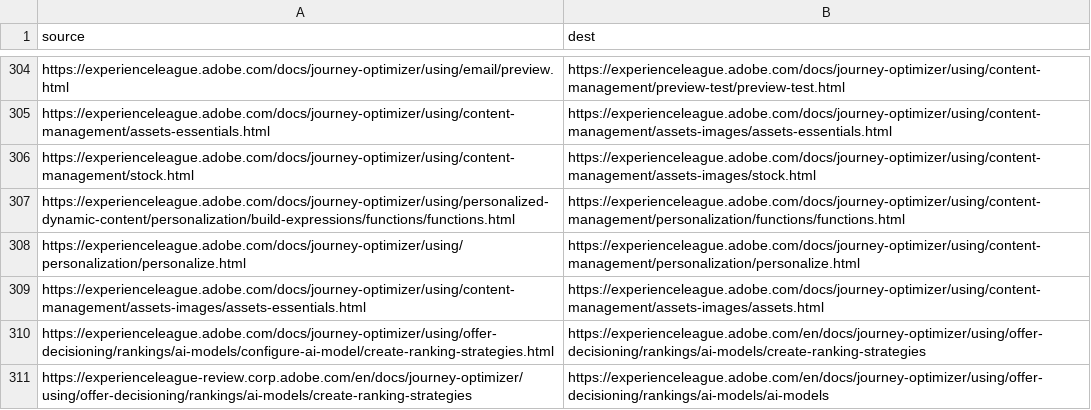
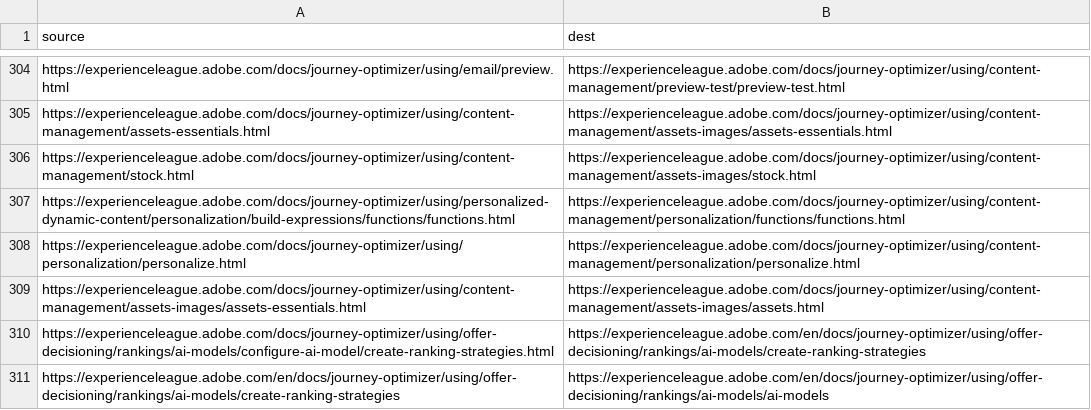
Before and after one commit to AdobeDocs/journey-optimizer.de-DE, a CSV file: redirects.csv, drawn as a sheet; only a part is shown, gaps mark what is left out.

Commit message:
Updating Old File for core commit 8763d39cae7590c2fbfad47dc091bb397c44b3b1

```diff
--- a/redirects.csv
+++ b/redirects.csv
@@ -310,2 +310,2 @@ https://experienceleague.adobe.com/docs/journey-optimizer/using/content-manageme
 https://experienceleague.adobe.com/docs/journey-optimizer/using/offer-decisioning/rankings/ai-models/configure-ai-model/create-ranking-strategies.html,https://experienceleague.adobe.com/en/docs/journey-optimizer/using/offer-decisioning/rankings/ai-models/create-ranking-strategies
-https://experienceleague-review.corp.adobe.com/en/docs/journey-optimizer/using/offer-decisioning/rankings/ai-models/create-ranking-strategies,https://experienceleague.adobe.com/en/docs/journey-optimizer/using/offer-decisioning/rankings/ai-models/ai-models
+https://experienceleague.adobe.com/en/docs/journey-optimizer/using/offer-decisioning/rankings/ai-models/create-ranking-strategies,https://experienceleague.adobe.com/en/docs/journey-optimizer/using/offer-decisioning/rankings/ai-models/ai-models
```
